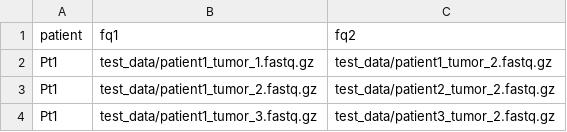
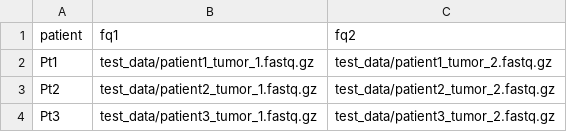
Before and after one commit to danilotat/RNA-neoflow, a CSV file: units.csv, drawn as a sheet.

```diff
--- a/units.csv
+++ b/units.csv
@@ -2,3 +2,3 @@ patient,fq1,fq2
 Pt1,test_data/patient1_tumor_1.fastq.gz,test_data/patient1_tumor_2.fastq.gz
-Pt1,test_data/patient1_tumor_2.fastq.gz,test_data/patient2_tumor_2.fastq.gz
-Pt1,test_data/patient1_tumor_3.fastq.gz,test_data/patient3_tumor_2.fastq.gz
+Pt2,test_data/patient2_tumor_1.fastq.gz,test_data/patient2_tumor_2.fastq.gz
+Pt3,test_data/patient3_tumor_1.fastq.gz,test_data/patient3_tumor_2.fastq.gz
```
Also changed, not shown: 11 other files.
